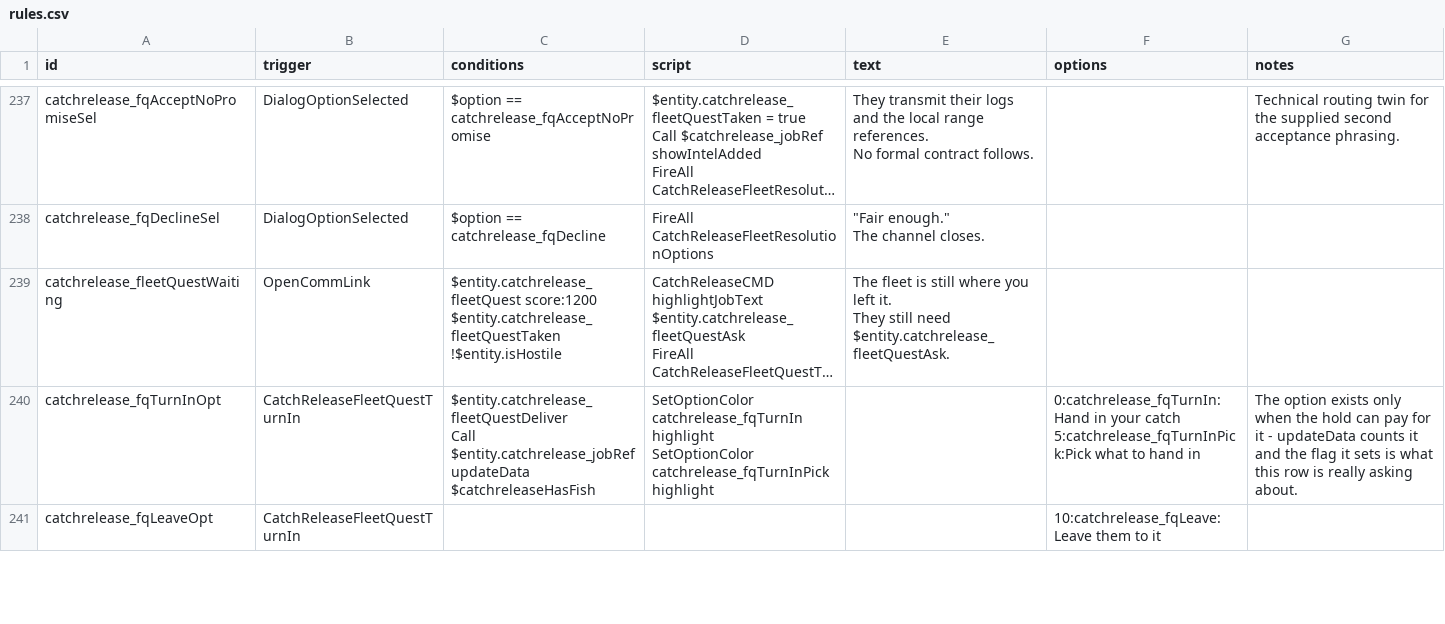
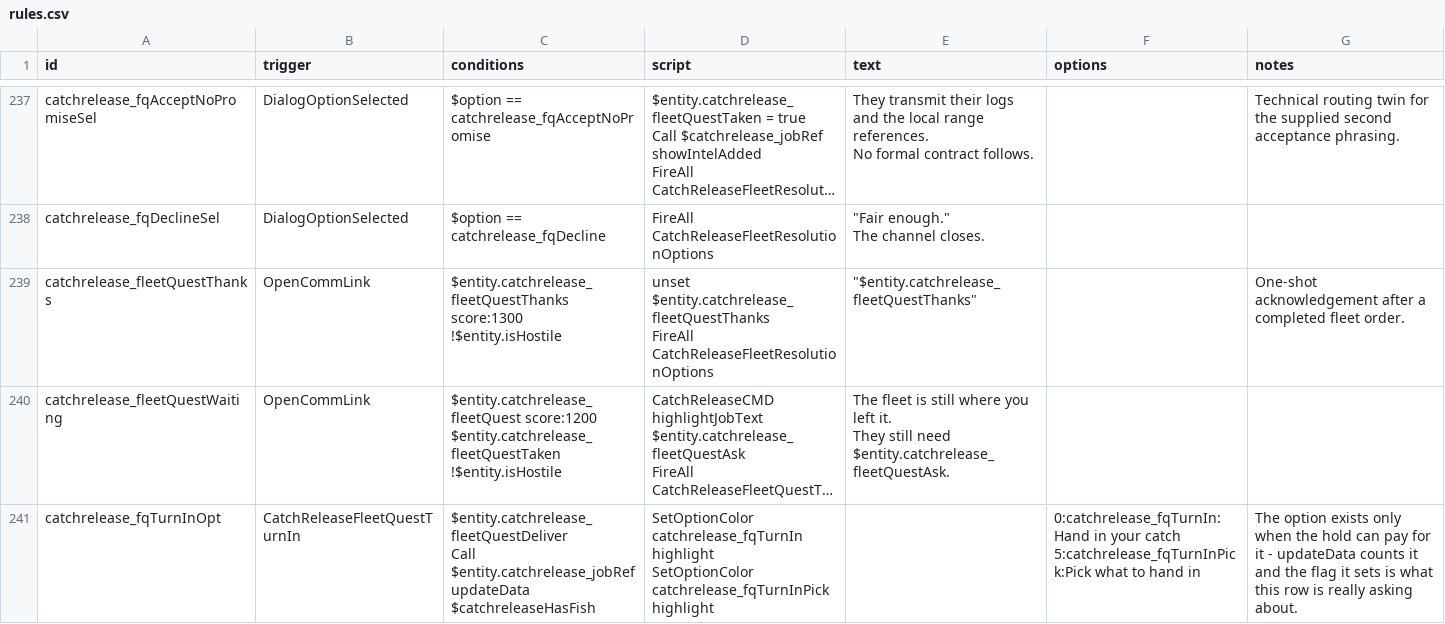
Before and after one commit to SirHartley/Catch.Release, a CSV file: data/campaign/rules.csv, drawn as a sheet; only a part is shown, gaps mark what is left out; the shorter side is filled out with more unchanged rows; long unchanged cells end in …; ↵ is a line break in a cell; the diff names each change by its address in the sheet, - before the commit and + after, or states it on an @@ line.

Commit message:
Add fleet quest thank-you hails

```diff
--- a/data/campaign/rules.csv
+++ b/data/campaign/rules.csv
+row 239: catchrelease_fleetQuestThanks | OpenCommLink | $entity.catchrelease_fleetQuestThanks score:1300 ↵ !$entity.isHostile | unset $entity.catchrelease_fleetQuestThanks ↵ FireAll CatchReleaseFleetResolutionOptions | "$entity.catchrelease_fleetQuestThanks" |  | One-shot acknowledgement after a completed fleet order.
```
Also changed, not shown: 3 other files.
